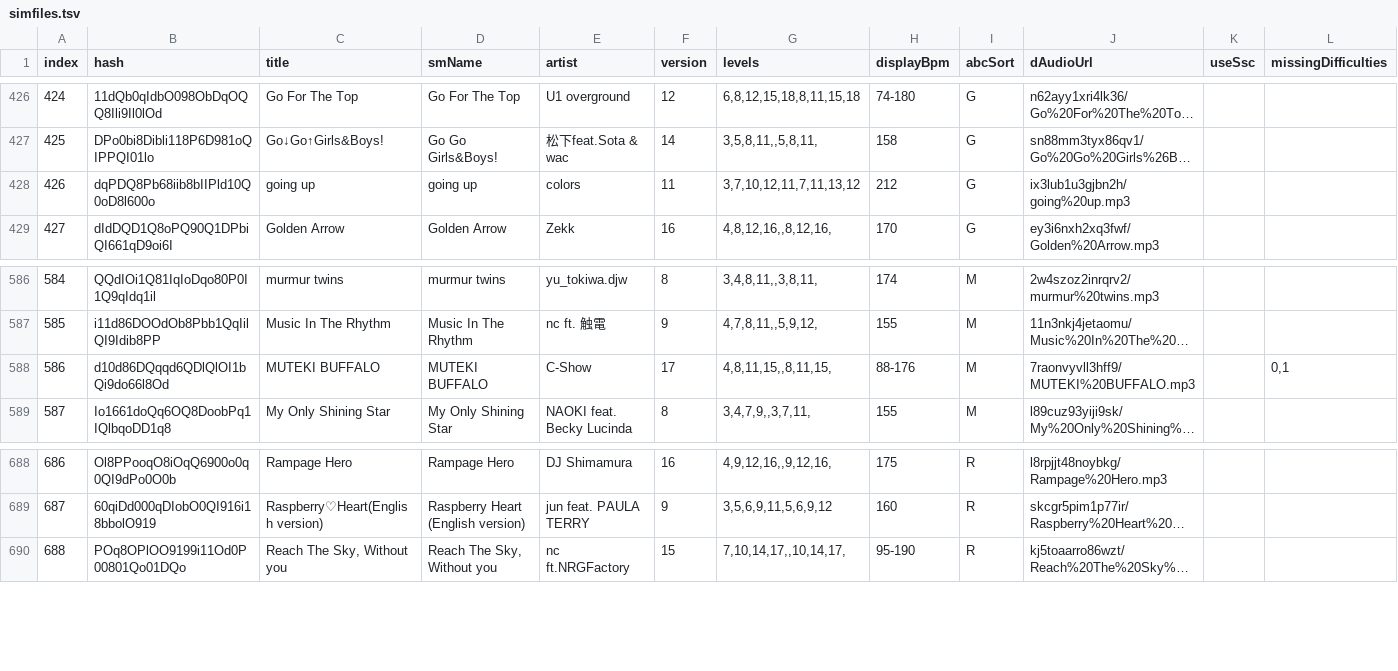
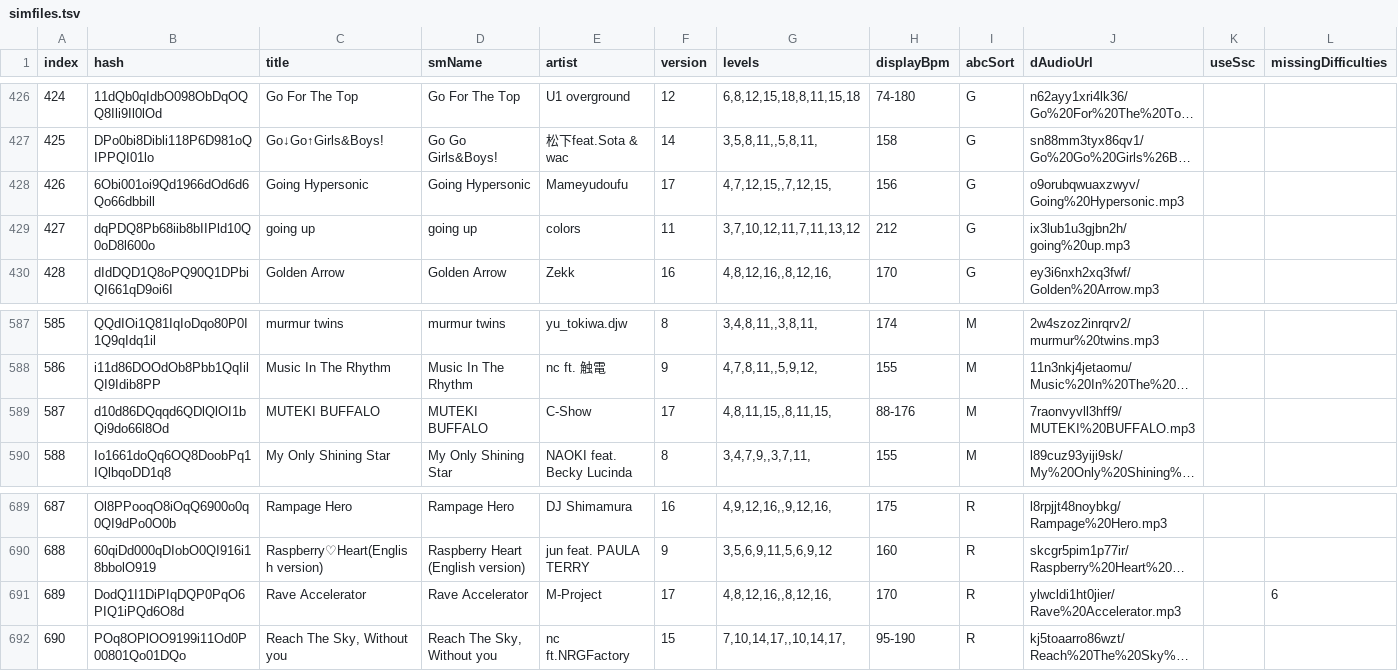
Before and after one commit to jl975/smviewer, a TSV file: public/data/simfiles.tsv, drawn as a sheet; only a part is shown, gaps mark what is left out; long unchanged cells end in …; addresses are those after the commit; the diff names each change by its address in the sheet, - before the commit and + after, or states it on an @@ line.

```diff
--- a/public/data/simfiles.tsv
+++ b/public/data/simfiles.tsv
+row 428: 426 | 6Obi001oi9Qd1966dOd6d6Qo66dbbill | Going Hypersonic | Going Hypersonic | Mameyudoufu | 17 | 4,7,12,15,,7,12,15, | 156 | G | o9orubqwuaxzwyv/Going%20Hypersonic.mp3
@@ column A (index) renumbered from row 429 down @@
-L589 (missingDifficulties): 0,1
+L589 (missingDifficulties): (empty)
+row 691: 689 | DodQ1I1DiPIqDQP0PqO6PIQ1iPQd6O8d | Rave Accelerator | Rave Accelerator | M-Project | 17 | 4,8,12,16,,8,12,16, | 170 | R | ylwcldi1ht0jier/Rave%20Accelerator.mp3 |  | 6
```
Also changed, not shown: 6 other files.
